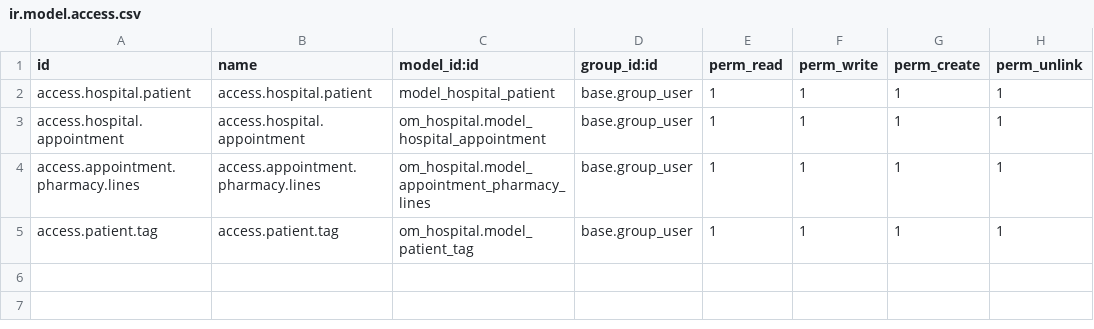
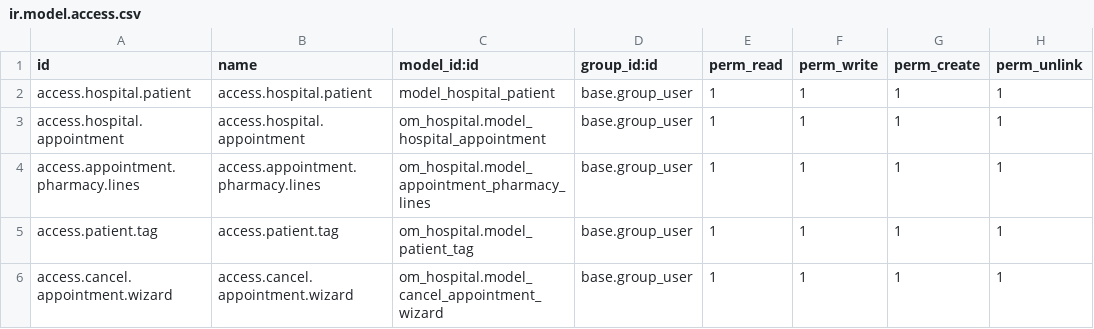
Before and after one commit to vicky-87/Odoo16, a CSV file: om_hospital/security/ir.model.access.csv, drawn as a sheet.

Commit message:
Add Transient Model In Odoo

```diff
--- a/om_hospital/security/ir.model.access.csv
+++ b/om_hospital/security/ir.model.access.csv
@@ -5 +5,2 @@ access.appointment.pharmacy.lines,access.appointment.pharmacy.lines,om_hospital.
 access.patient.tag,access.patient.tag,om_hospital.model_patient_tag,base.group_user,1,1,1,1
+access.cancel.appointment.wizard,access.cancel.appointment.wizard,om_hospital.model_cancel_appointment_wizard,base.group_user,1,1,1,1
```
Also changed, not shown: 3 other files.
